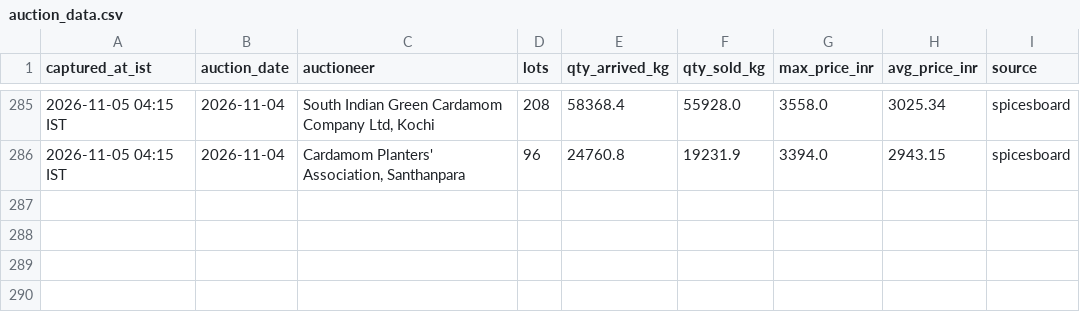
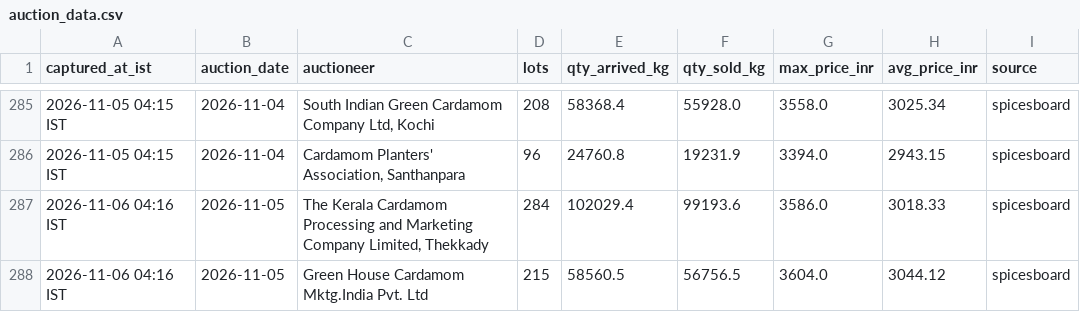
Before and after one commit to ArunSony2015/cardamom-scraper, a CSV file: data/auction_data.csv, drawn as a sheet; only a part is shown, gaps mark what is left out; the diff names each change by its address in the sheet, - before the commit and + after, or states it on an @@ line.

```diff
--- a/data/auction_data.csv
+++ b/data/auction_data.csv
+row 287: 2026-11-06 04:16 IST | 2026-11-05 | The Kerala Cardamom Processing and Marketing Company Limited, Thekkady | 284 | 102029.4 | 99193.6 | 3586.0 | 3018.33 | spicesboard
+row 288: 2026-11-06 04:16 IST | 2026-11-05 | Green House Cardamom Mktg.India Pvt. Ltd | 215 | 58560.5 | 56756.5 | 3604.0 | 3044.12 | spicesboard
```
